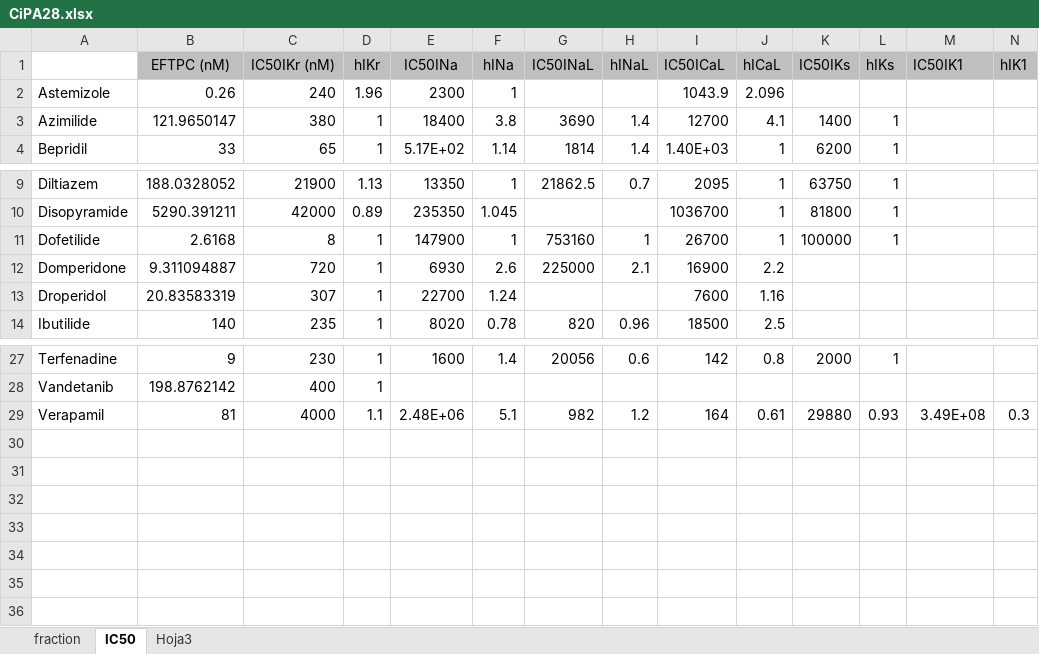
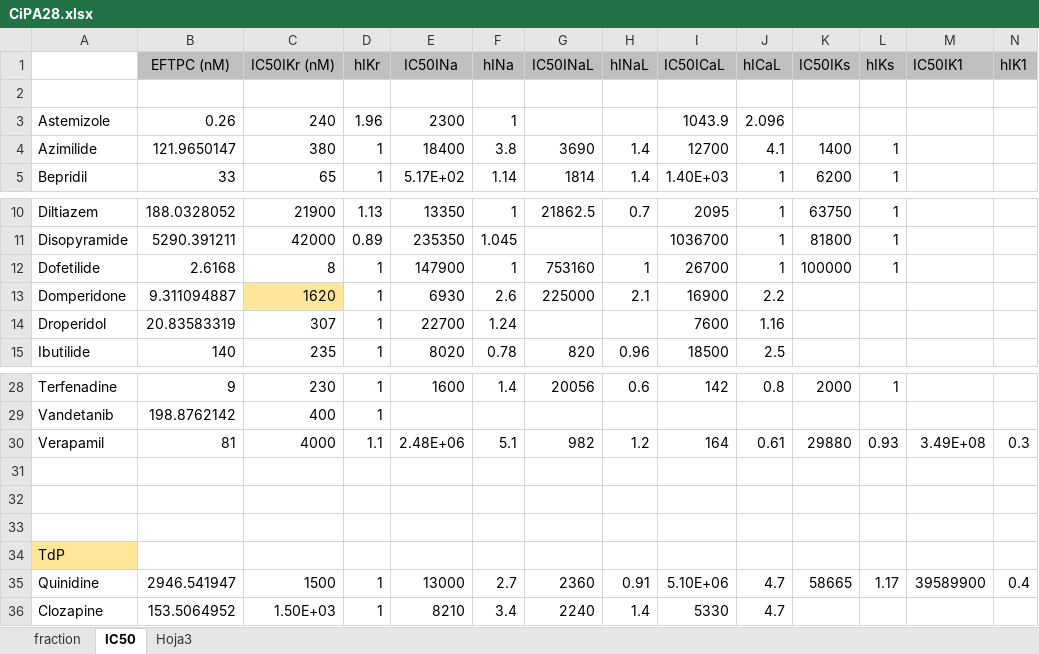
Before and after one commit to ComputationalPhysiology/reproduce-ecg-upv, an Excel workbook: CiPA28.xlsx, sheet IC50, drawn as a sheet; only a part is shown, gaps mark what is left out; values as stored, in another font and other column widths than the file's, no borders; addresses are those after the commit; rows hold the shown columns only; the diff names each change by its address in the sheet, - before the commit and + after, or states it on an @@ line.

```diff
--- a/CiPA28.xlsx (sheet IC50)
+++ b/CiPA28.xlsx (sheet IC50)
+row 2: (empty)
-C13 (IC50IKr (nM)): 720
+C13 (IC50IKr (nM)): 1620
-C13 fill: none
+C13 fill: #FFE699
+row 31: (empty)
+row 32: (empty)
+row 33: (empty)
+row 34: TdP
+row 35: Quinidine | 2946.541947 | 1500 | 1 | 13000 | 2.7 | 2360 | 0.91 | 5.10E+06 | 4.7 | 58665 | 1.17 | 39589900 | 0.4
+row 36: Clozapine | 153.5064952 | 1.50E+03 | 1 | 8210 | 3.4 | 2240 | 1.4 | 5330 | 4.7
```
Also changed, not shown: sheet fraction, formulas that keep their value.
